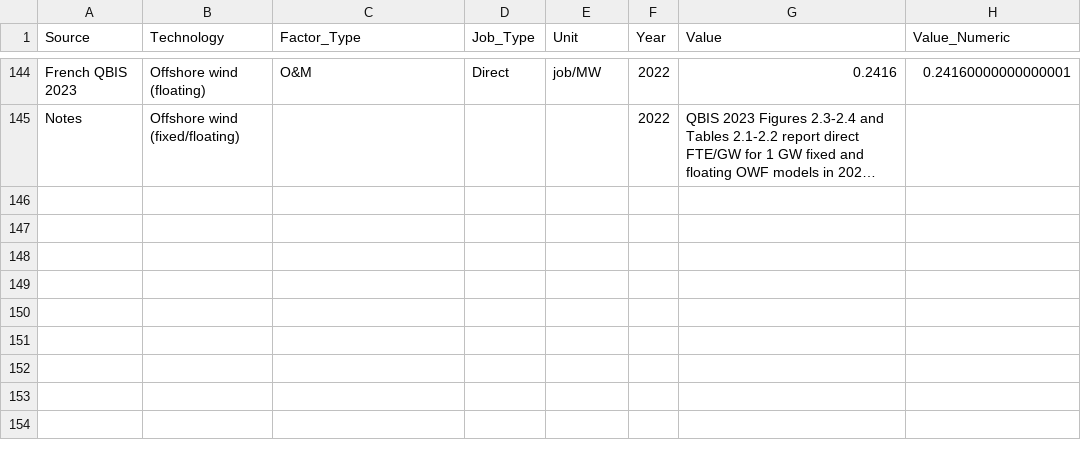
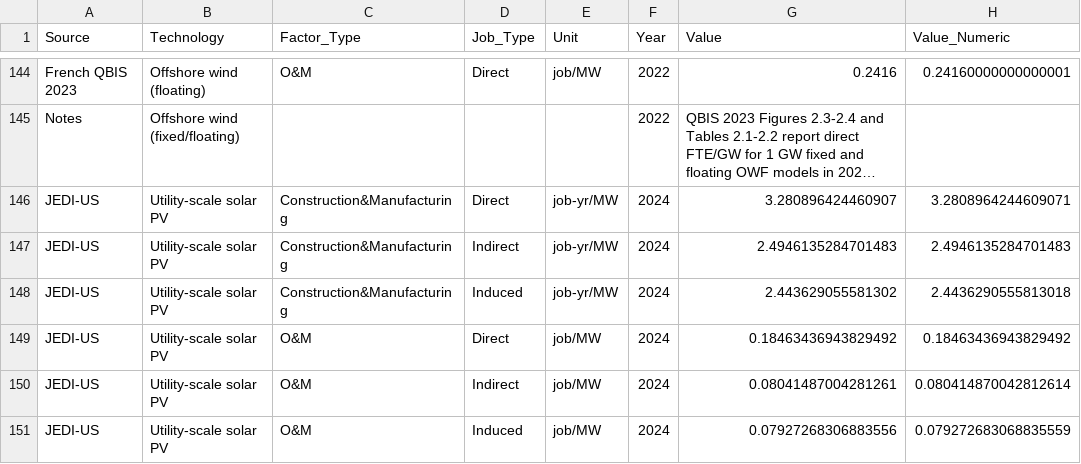
Before and after one commit to DEA-GE/colombia-employment-factors, a CSV file: data/raw/employment_factors_input.csv, drawn as a sheet; only a part is shown, gaps mark what is left out; long unchanged cells end in …; the diff names each change by its address in the sheet, - before the commit and + after, or states it on an @@ line.

Commit message:
feat: validate supplied utility solar run and enable rooftop transfers
Preserve the 100 MW US-JEDI utility workbook, validate approved capacities and monetary evidence, and refresh source factors. Record productivity evidence in build provenance and keep generated audit JSON serialization stable.

```diff
--- a/data/raw/employment_factors_input.csv
+++ b/data/raw/employment_factors_input.csv
+row 146: JEDI-US | Utility-scale solar PV | Construction&Manufacturing | Direct | job-yr/MW | 2024 | 3.280896424460907 | 3.2808964244609071
+row 147: JEDI-US | Utility-scale solar PV | Construction&Manufacturing | Indirect | job-yr/MW | 2024 | 2.4946135284701483 | 2.4946135284701483
+row 148: JEDI-US | Utility-scale solar PV | Construction&Manufacturing | Induced | job-yr/MW | 2024 | 2.443629055581302 | 2.4436290555813018
+row 149: JEDI-US | Utility-scale solar PV | O&M | Direct | job/MW | 2024 | 0.18463436943829492 | 0.18463436943829492
+row 150: JEDI-US | Utility-scale solar PV | O&M | Indirect | job/MW | 2024 | 0.08041487004281261 | 0.080414870042812614
+row 151: JEDI-US | Utility-scale solar PV | O&M | Induced | job/MW | 2024 | 0.07927268306883556 | 0.079272683068835559
```
Also changed, not shown: 8 other files.
